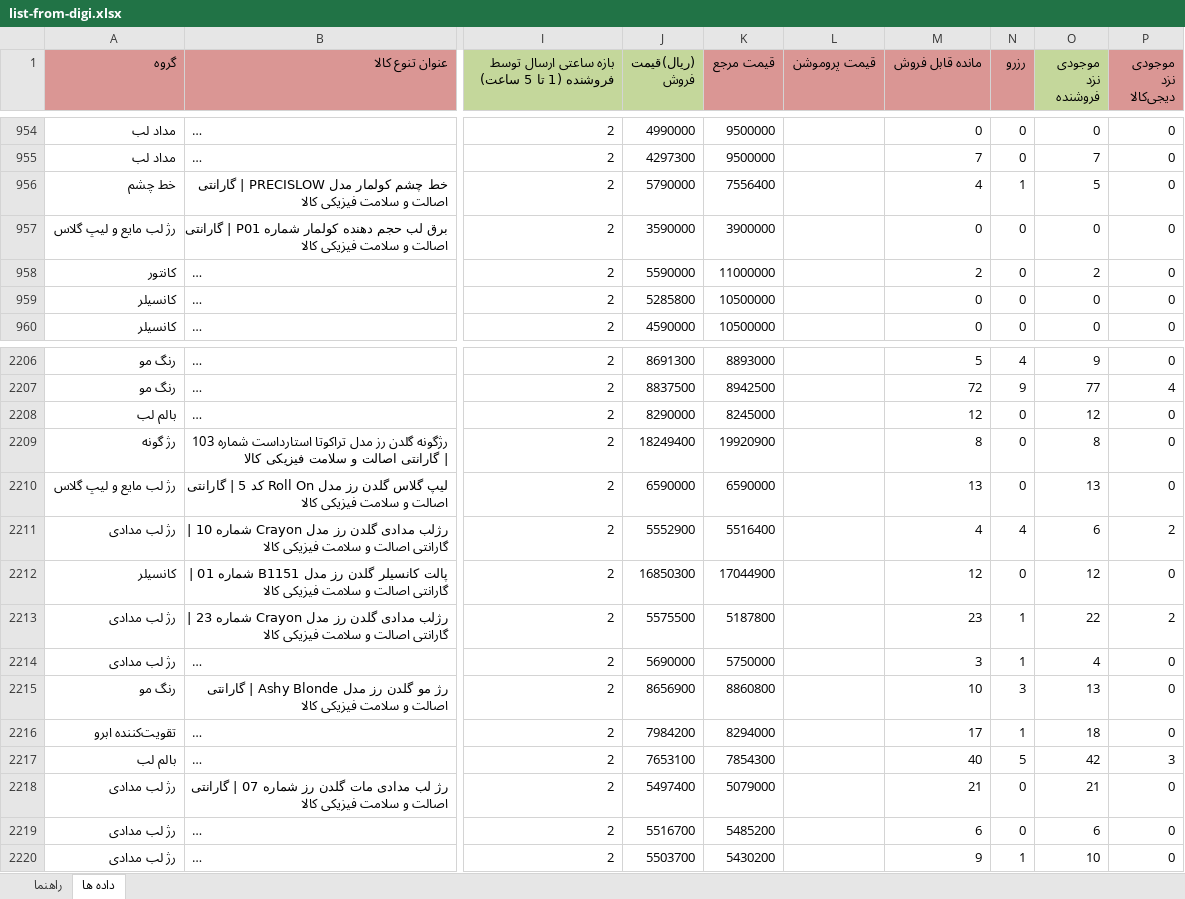
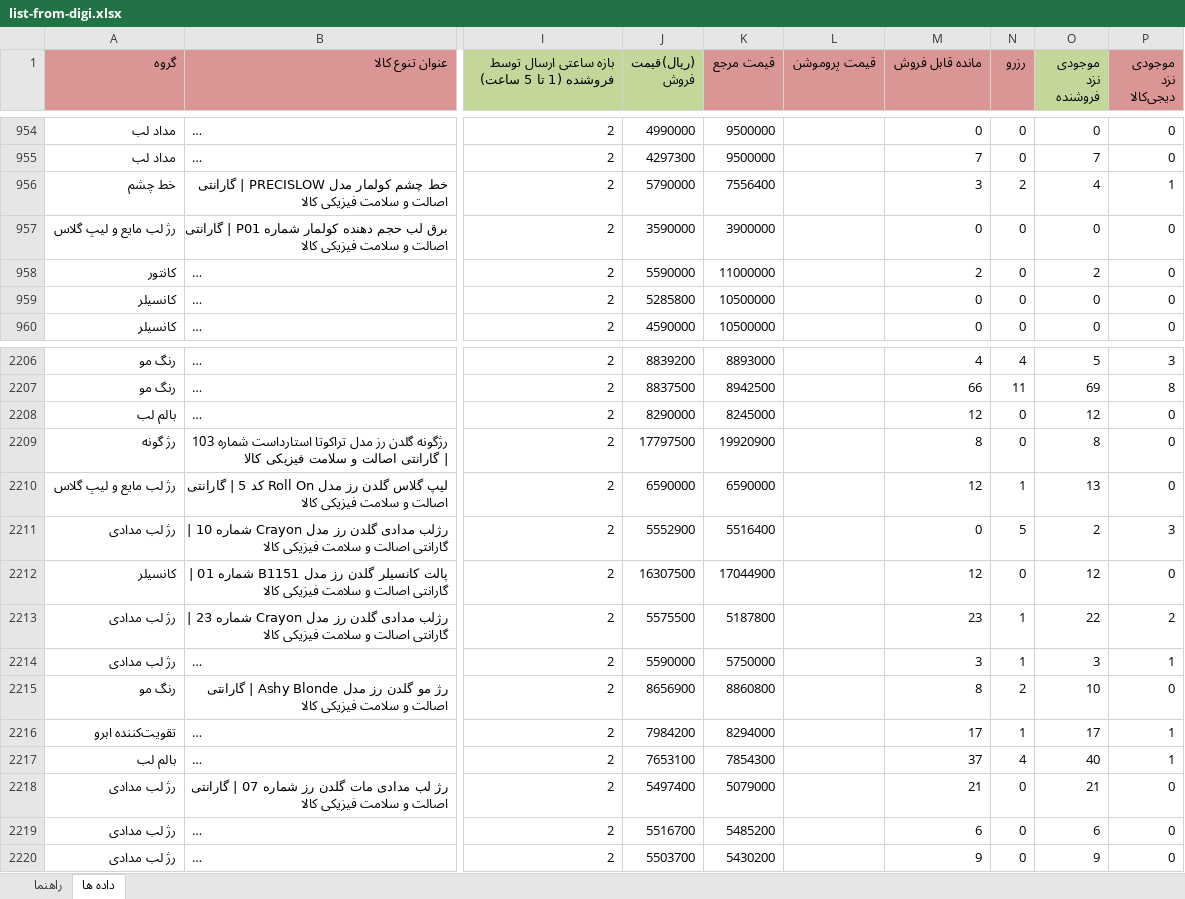
Before and after one commit to behzad-afsari/inventory-digi-2.6-1405, an Excel workbook: model/data/list-products-from-digi/list-from-digi.xlsx, sheet داده ها, drawn as a sheet; only a part is shown, gaps mark what is left out; long unchanged cells end in …; values as stored, in another font and other column widths than the file's, no borders; the diff covers the shown part only; the diff names each change by its address in the sheet, - before the commit and + after, or states it on an @@ line.

```diff
--- a/model/data/list-products-from-digi/list-from-digi.xlsx (sheet داده ها)
+++ b/model/data/list-products-from-digi/list-from-digi.xlsx (sheet داده ها)
-M956 (مانده قابل فروش): 4
+M956 (مانده قابل فروش): 3
-N956 (رزرو): 1
+N956 (رزرو): 2
-O956 (موجودی نزد فروشنده): 5
+O956 (موجودی نزد فروشنده): 4
-P956 (موجودی نزد دیجی‌کالا): 0
+P956 (موجودی نزد دیجی‌کالا): 1
-J2206 ((ریال)قیمت فروش): 8691300
+J2206 ((ریال)قیمت فروش): 8839200
-M2206 (مانده قابل فروش): 5
+M2206 (مانده قابل فروش): 4
-O2206 (موجودی نزد فروشنده): 9
+O2206 (موجودی نزد فروشنده): 5
-P2206 (موجودی نزد دیجی‌کالا): 0
+P2206 (موجودی نزد دیجی‌کالا): 3
-M2207 (مانده قابل فروش): 72
+M2207 (مانده قابل فروش): 66
-N2207 (رزرو): 9
+N2207 (رزرو): 11
-O2207 (موجودی نزد فروشنده): 77
+O2207 (موجودی نزد فروشنده): 69
-P2207 (موجودی نزد دیجی‌کالا): 4
+P2207 (موجودی نزد دیجی‌کالا): 8
-J2209 ((ریال)قیمت فروش): 18249400
+J2209 ((ریال)قیمت فروش): 17797500
-M2210 (مانده قابل فروش): 13
+M2210 (مانده قابل فروش): 12
-N2210 (رزرو): 0
+N2210 (رزرو): 1
-M2211 (مانده قابل فروش): 4
+M2211 (مانده قابل فروش): 0
-N2211 (رزرو): 4
+N2211 (رزرو): 5
-O2211 (موجودی نزد فروشنده): 6
+O2211 (موجودی نزد فروشنده): 2
-P2211 (موجودی نزد دیجی‌کالا): 2
+P2211 (موجودی نزد دیجی‌کالا): 3
-J2212 ((ریال)قیمت فروش): 16850300
+J2212 ((ریال)قیمت فروش): 16307500
-J2214 ((ریال)قیمت فروش): 5690000
+J2214 ((ریال)قیمت فروش): 5590000
-O2214 (موجودی نزد فروشنده): 4
+O2214 (موجودی نزد فروشنده): 3
-P2214 (موجودی نزد دیجی‌کالا): 0
+P2214 (موجودی نزد دیجی‌کالا): 1
-M2215 (مانده قابل فروش): 10
+M2215 (مانده قابل فروش): 8
-N2215 (رزرو): 3
+N2215 (رزرو): 2
-O2215 (موجودی نزد فروشنده): 13
+O2215 (موجودی نزد فروشنده): 10
-O2216 (موجودی نزد فروشنده): 18
+O2216 (موجودی نزد فروشنده): 17
-P2216 (موجودی نزد دیجی‌کالا): 0
+P2216 (موجودی نزد دیجی‌کالا): 1
-M2217 (مانده قابل فروش): 40
+M2217 (مانده قابل فروش): 37
-N2217 (رزرو): 5
+N2217 (رزرو): 4
-O2217 (موجودی نزد فروشنده): 42
+O2217 (موجودی نزد فروشنده): 40
-P2217 (موجودی نزد دیجی‌کالا): 3
+P2217 (موجودی نزد دیجی‌کالا): 1
-N2220 (رزرو): 1
+N2220 (رزرو): 0
-O2220 (موجودی نزد فروشنده): 10
+O2220 (موجودی نزد فروشنده): 9
```
Also changed, not shown: 1471 edited cells elsewhere in this sheet, model/data/buy-price.xlsx, model/data/list-products-from-digi/list-from-digi-1.xlsx, 17 other files.
